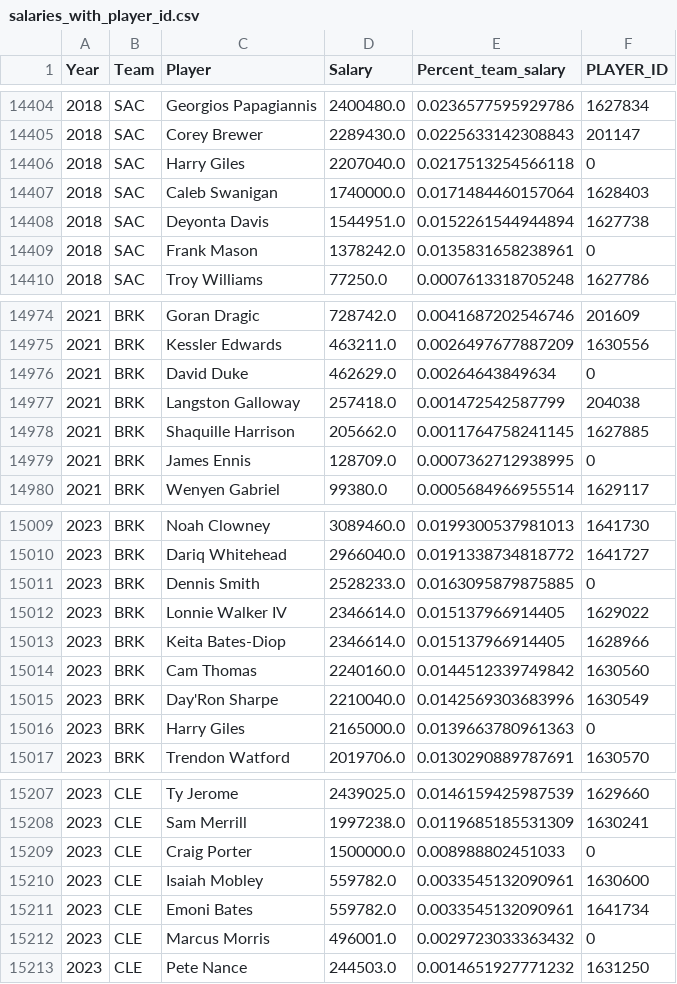
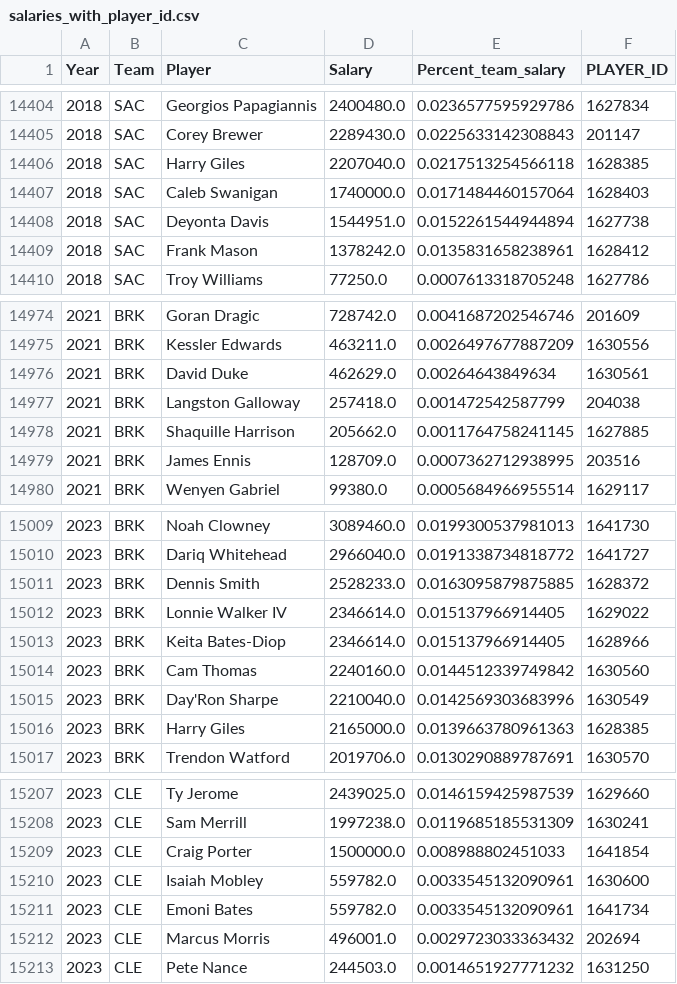
Before and after one commit to aapandy2/predicting_nba_player_retention, a CSV file: Data/merged_data/data_to_merge/salaries_with_player_id.csv, drawn as a sheet; only a part is shown, gaps mark what is left out; the diff covers the shown part only.

```diff
--- a/Data/merged_data/data_to_merge/salaries_with_player_id.csv
+++ b/Data/merged_data/data_to_merge/salaries_with_player_id.csv
@@ -14405,6 +14405,6 @@ Year,Team,Player,Salary,Percent_team_salary,PLAYER_ID
 2018,SAC,Corey Brewer,2289430.0,0.0225633142308843,201147
-2018,SAC,Harry Giles,2207040.0,0.0217513254566118,0
+2018,SAC,Harry Giles,2207040.0,0.0217513254566118,1628385
 2018,SAC,Caleb Swanigan,1740000.0,0.0171484460157064,1628403
 2018,SAC,Deyonta Davis,1544951.0,0.0152261544944894,1627738
-2018,SAC,Frank Mason,1378242.0,0.0135831658238961,0
+2018,SAC,Frank Mason,1378242.0,0.0135831658238961,1628412
 2018,SAC,Troy Williams,77250.0,0.0007613318705248,1627786
@@ -14975,6 +14975,6 @@ Year,Team,Player,Salary,Percent_team_salary,PLAYER_ID
 2021,BRK,Kessler Edwards,463211.0,0.0026497677887209,1630556
-2021,BRK,David Duke,462629.0,0.00264643849634,0
+2021,BRK,David Duke,462629.0,0.00264643849634,1630561
 2021,BRK,Langston Galloway,257418.0,0.001472542587799,204038
 2021,BRK,Shaquille Harrison,205662.0,0.0011764758241145,1627885
-2021,BRK,James Ennis,128709.0,0.0007362712938995,0
+2021,BRK,James Ennis,128709.0,0.0007362712938995,203516
 2021,BRK,Wenyen Gabriel,99380.0,0.0005684966955514,1629117
@@ -15010,3 +15010,3 @@ Year,Team,Player,Salary,Percent_team_salary,PLAYER_ID
 2023,BRK,Dariq Whitehead,2966040.0,0.0191338734818772,1641727
-2023,BRK,Dennis Smith,2528233.0,0.0163095879875885,0
+2023,BRK,Dennis Smith,2528233.0,0.0163095879875885,1628372
 2023,BRK,Lonnie Walker IV,2346614.0,0.015137966914405,1629022
@@ -15015,3 +15015,3 @@ Year,Team,Player,Salary,Percent_team_salary,PLAYER_ID
 2023,BRK,Day'Ron Sharpe,2210040.0,0.0142569303683996,1630549
-2023,BRK,Harry Giles,2165000.0,0.0139663780961363,0
+2023,BRK,Harry Giles,2165000.0,0.0139663780961363,1628385
 2023,BRK,Trendon Watford,2019706.0,0.0130290889787691,1630570
@@ -15208,6 +15208,6 @@ Year,Team,Player,Salary,Percent_team_salary,PLAYER_ID
 2023,CLE,Sam Merrill,1997238.0,0.0119685185531309,1630241
-2023,CLE,Craig Porter,1500000.0,0.008988802451033,0
+2023,CLE,Craig Porter,1500000.0,0.008988802451033,1641854
 2023,CLE,Isaiah Mobley,559782.0,0.0033545132090961,1630600
 2023,CLE,Emoni Bates,559782.0,0.0033545132090961,1641734
-2023,CLE,Marcus Morris,496001.0,0.0029723033363432,0
+2023,CLE,Marcus Morris,496001.0,0.0029723033363432,202694
 2023,CLE,Pete Nance,244503.0,0.0014651927771232,1631250
```
Also changed, not shown: 106 edited cells elsewhere in this file.
